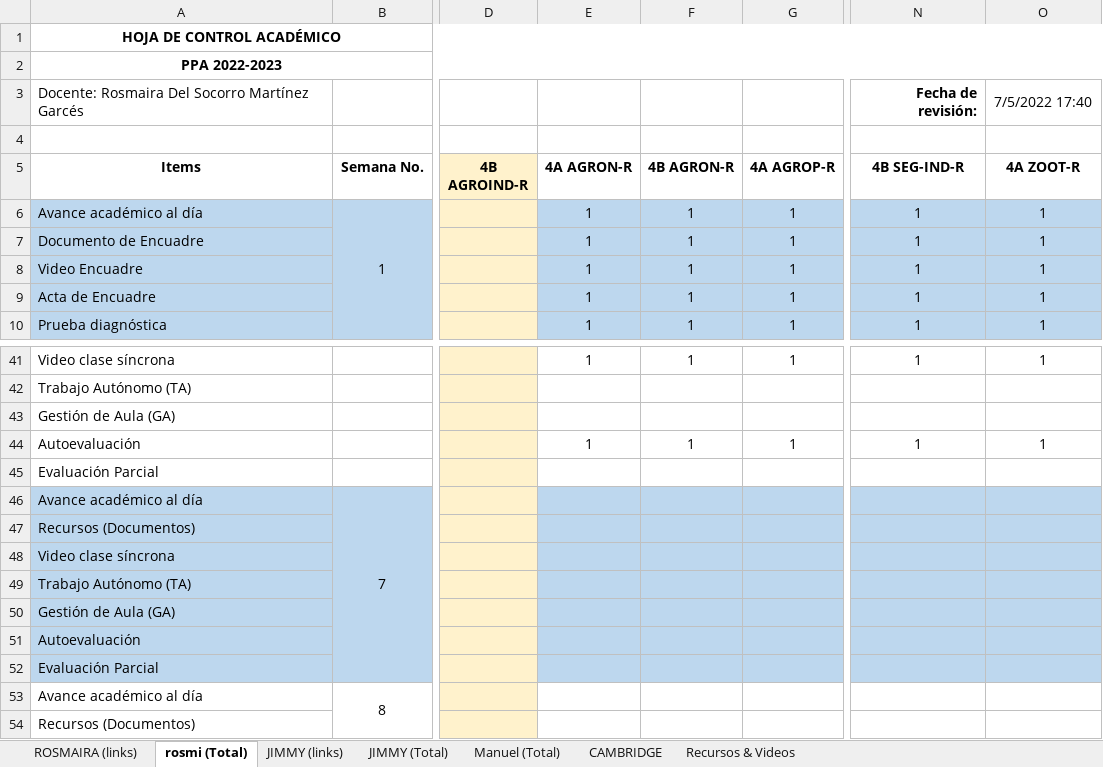
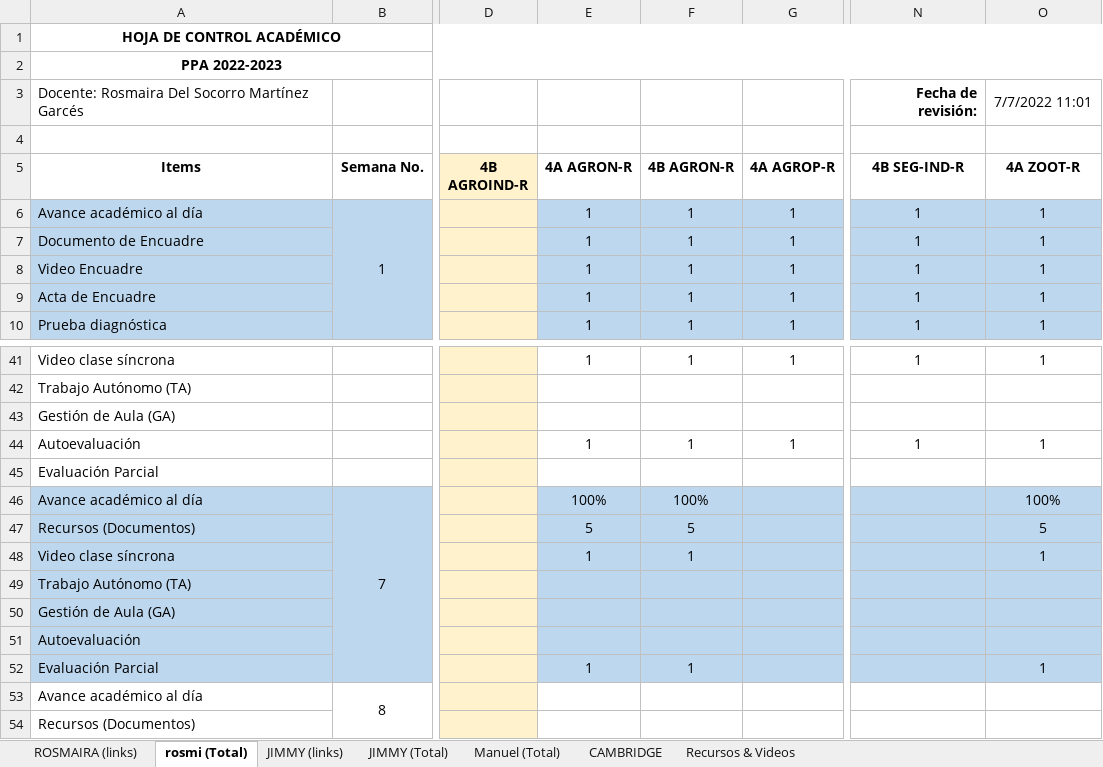
Before and after one commit to vanlarsen/coord_ingles_iv, an Excel workbook: controlDiario.xlsx, sheet rosmi (Total), drawn as a sheet; only a part is shown, gaps mark what is left out; values as stored, in another font and other column widths than the file's, no borders; the diff names each change by its address in the sheet, - before the commit and + after, or states it on an @@ line.

```diff
--- a/controlDiario.xlsx (sheet rosmi (Total))
+++ b/controlDiario.xlsx (sheet rosmi (Total))
-O3 (4A ZOOT-R): 7/5/2022 17:40
+O3 (4A ZOOT-R): 7/7/2022 11:01
-E46 (4A AGRON-R): (empty)
+E46 (4A AGRON-R): 100%
-F46 (4B AGRON-R): (empty)
+F46 (4B AGRON-R): 100%
-O46 (4A ZOOT-R): (empty)
+O46 (4A ZOOT-R): 100%
-E47 (4A AGRON-R): (empty)
+E47 (4A AGRON-R): 5
-F47 (4B AGRON-R): (empty)
+F47 (4B AGRON-R): 5
-O47 (4A ZOOT-R): (empty)
+O47 (4A ZOOT-R): 5
-E48 (4A AGRON-R): (empty)
+E48 (4A AGRON-R): 1
-F48 (4B AGRON-R): (empty)
+F48 (4B AGRON-R): 1
-O48 (4A ZOOT-R): (empty)
+O48 (4A ZOOT-R): 1
-E52 (4A AGRON-R): (empty)
+E52 (4A AGRON-R): 1
-F52 (4B AGRON-R): (empty)
+F52 (4B AGRON-R): 1
-O52 (4A ZOOT-R): (empty)
+O52 (4A ZOOT-R): 1
```
Also changed, not shown: sheet JIMMY (links), sheet JIMMY (Total), sheet ROSMAIRA (links), sheet Manuel (Total).
